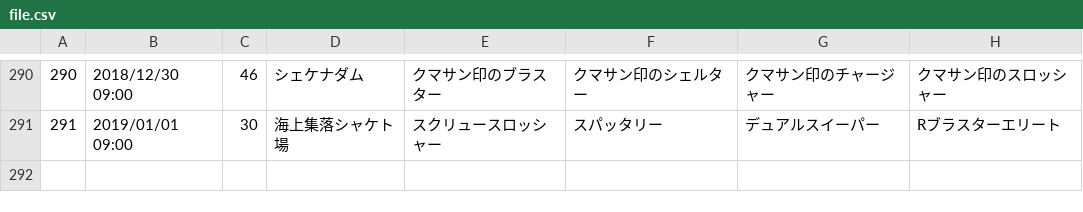
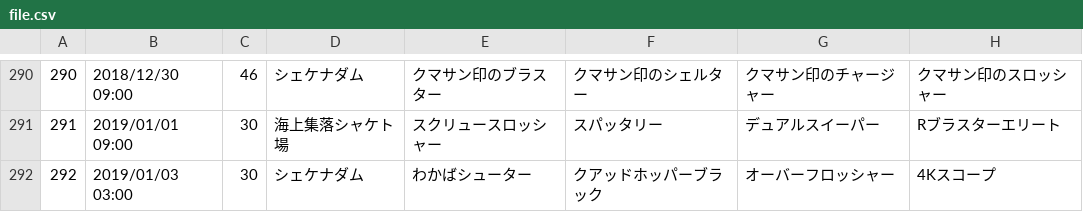
Before and after one commit to YutaGoto/salmon_run, a CSV file: lib/tasks/csv/file.csv, drawn as a sheet; only a part is shown, gaps mark what is left out.

Commit message:
add event

```diff
--- a/lib/tasks/csv/file.csv
+++ b/lib/tasks/csv/file.csv
@@ -291 +291,2 @@
 291,2019/01/01 09:00,30,海上集落シャケト場,スクリュースロッシャー,スパッタリー,デュアルスイーパー,Rブラスターエリート
+292,2019/01/03 03:00,30,シェケナダム,わかばシューター,クアッドホッパーブラック,オーバーフロッシャー,4Kスコープ
```
